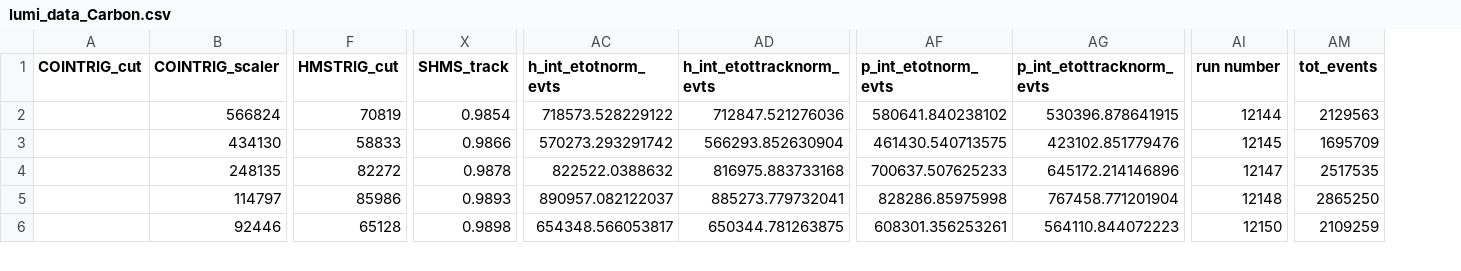
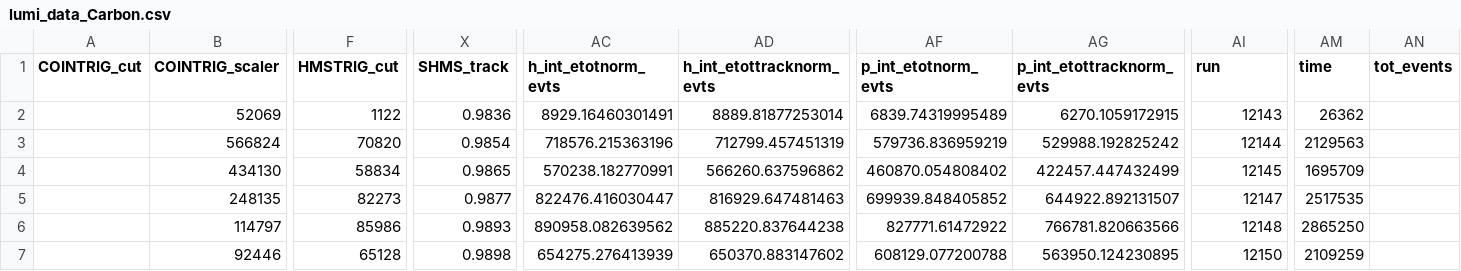
Before and after one commit to JeffersonLab/UTIL_PION, a CSV file: scripts/luminosity/OUTPUTS/Lumi9-2/pt1/lumi_data_Carbon.csv, drawn as a sheet; only a part is shown, gaps mark what is left out; addresses are those after the commit; rows hold the shown columns only; the diff covers the shown part only; the diff names each change by its address in the sheet, - before the commit and + after, or states it on an @@ line.

Commit message:
run of lumi data

```diff
--- a/scripts/luminosity/OUTPUTS/Lumi9-2/pt1/lumi_data_Carbon.csv
+++ b/scripts/luminosity/OUTPUTS/Lumi9-2/pt1/lumi_data_Carbon.csv
+column AM (time), rows 3-7: 2129563 | 1695709 | 2517535 | 2865250 | 2109259
-AI1: run number
+AI1: run
+row 2:  | 52069 | 1122 | 0.9836 | 8929.16460301491 | 8889.81877253014 | 6839.74319995489 | 6270.1059172915 | 12143 | 26362
-F3 (HMSTRIG_cut): 70819
+F3 (HMSTRIG_cut): 70820
-AC3 (h_int_etotnorm_evts): 718573.528229122
+AC3 (h_int_etotnorm_evts): 718576.215363196
-AD3 (h_int_etottracknorm_evts): 712847.521276036
+AD3 (h_int_etottracknorm_evts): 712799.457451319
-AF3 (p_int_etotnorm_evts): 580641.840238102
+AF3 (p_int_etotnorm_evts): 579736.836959219
-AG3 (p_int_etottracknorm_evts): 530396.878641915
+AG3 (p_int_etottracknorm_evts): 529988.192825242
-AN3 (tot_events): 2129563
+AN3 (tot_events): (empty)
-F4 (HMSTRIG_cut): 58833
+F4 (HMSTRIG_cut): 58834
-X4 (SHMS_track): 0.9866
+X4 (SHMS_track): 0.9865
-AC4 (h_int_etotnorm_evts): 570273.293291742
+AC4 (h_int_etotnorm_evts): 570238.182770991
-AD4 (h_int_etottracknorm_evts): 566293.852630904
+AD4 (h_int_etottracknorm_evts): 566260.637596862
-AF4 (p_int_etotnorm_evts): 461430.540713575
+AF4 (p_int_etotnorm_evts): 460870.054808402
-AG4 (p_int_etottracknorm_evts): 423102.851779476
+AG4 (p_int_etottracknorm_evts): 422457.447432499
-AN4 (tot_events): 1695709
+AN4 (tot_events): (empty)
-F5 (HMSTRIG_cut): 82272
+F5 (HMSTRIG_cut): 82273
-X5 (SHMS_track): 0.9878
+X5 (SHMS_track): 0.9877
-AC5 (h_int_etotnorm_evts): 822522.0388632
+AC5 (h_int_etotnorm_evts): 822476.416030447
-AD5 (h_int_etottracknorm_evts): 816975.883733168
+AD5 (h_int_etottracknorm_evts): 816929.647481463
-AF5 (p_int_etotnorm_evts): 700637.507625233
+AF5 (p_int_etotnorm_evts): 699939.848405852
-AG5 (p_int_etottracknorm_evts): 645172.214146896
+AG5 (p_int_etottracknorm_evts): 644922.892131507
-AN5 (tot_events): 2517535
+AN5 (tot_events): (empty)
-AC6 (h_int_etotnorm_evts): 890957.082122037
+AC6 (h_int_etotnorm_evts): 890958.082639562
-AD6 (h_int_etottracknorm_evts): 885273.779732041
+AD6 (h_int_etottracknorm_evts): 885220.837644238
-AF6 (p_int_etotnorm_evts): 828286.85975998
+AF6 (p_int_etotnorm_evts): 827771.61472922
-AG6 (p_int_etottracknorm_evts): 767458.771201904
+AG6 (p_int_etottracknorm_evts): 766781.820663566
-AN6 (tot_events): 2865250
+AN6 (tot_events): (empty)
-AC7 (h_int_etotnorm_evts): 654348.566053817
+AC7 (h_int_etotnorm_evts): 654275.276413939
-AD7 (h_int_etottracknorm_evts): 650344.781263875
+AD7 (h_int_etottracknorm_evts): 650370.883147602
-AF7 (p_int_etotnorm_evts): 608301.356253261
+AF7 (p_int_etotnorm_evts): 608129.077200788
-AG7 (p_int_etottracknorm_evts): 564110.844072223
+AG7 (p_int_etottracknorm_evts): 563950.124230895
-AN7 (tot_events): 2109259
+AN7 (tot_events): (empty)
```
Also changed, not shown: 1 removed row and 24 edited cells elsewhere in this file, scripts/luminosity/OUTPUTS/Lumi9-2/pt2/lumi_data_Carbon.csv, 2 other files.
